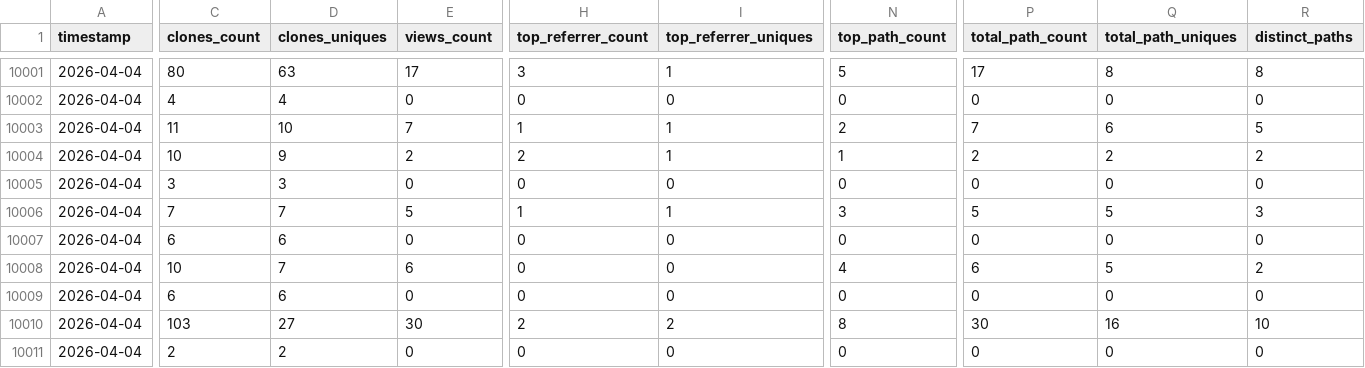
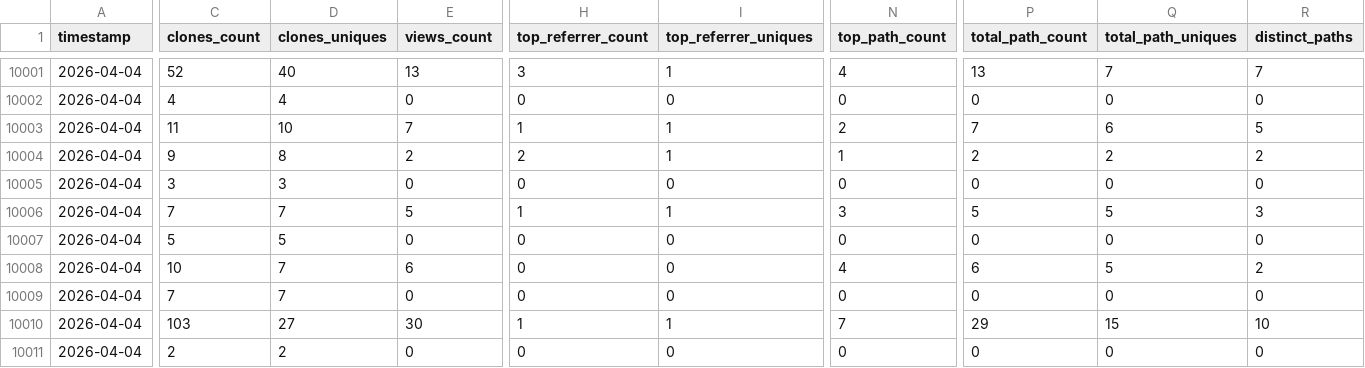
Before and after one commit to CCP-NC/metrics, a CSV file: traffic-stats/summary.csv, drawn as a sheet; only a part is shown, gaps mark what is left out; the diff covers the shown part only; the diff names each change by its address in the sheet, - before the commit and + after, or states it on an @@ line.

```diff
--- a/traffic-stats/summary.csv
+++ b/traffic-stats/summary.csv
-C10001 (clones_count): 80
+C10001 (clones_count): 52
-D10001 (clones_uniques): 63
+D10001 (clones_uniques): 40
-E10001 (views_count): 17
+E10001 (views_count): 13
-N10001 (top_path_count): 5
+N10001 (top_path_count): 4
-P10001 (total_path_count): 17
+P10001 (total_path_count): 13
-Q10001 (total_path_uniques): 8
+Q10001 (total_path_uniques): 7
-R10001 (distinct_paths): 8
+R10001 (distinct_paths): 7
-C10004 (clones_count): 10
+C10004 (clones_count): 9
-D10004 (clones_uniques): 9
+D10004 (clones_uniques): 8
-C10007 (clones_count): 6
+C10007 (clones_count): 5
-D10007 (clones_uniques): 6
+D10007 (clones_uniques): 5
-C10009 (clones_count): 6
+C10009 (clones_count): 7
-D10009 (clones_uniques): 6
+D10009 (clones_uniques): 7
-H10010 (top_referrer_count): 2
+H10010 (top_referrer_count): 1
-I10010 (top_referrer_uniques): 2
+I10010 (top_referrer_uniques): 1
-N10010 (top_path_count): 8
+N10010 (top_path_count): 7
-P10010 (total_path_count): 30
+P10010 (total_path_count): 29
-Q10010 (total_path_uniques): 16
+Q10010 (total_path_uniques): 15
```
Also changed, not shown: 34 edited cells elsewhere in this file, 49 other files.
